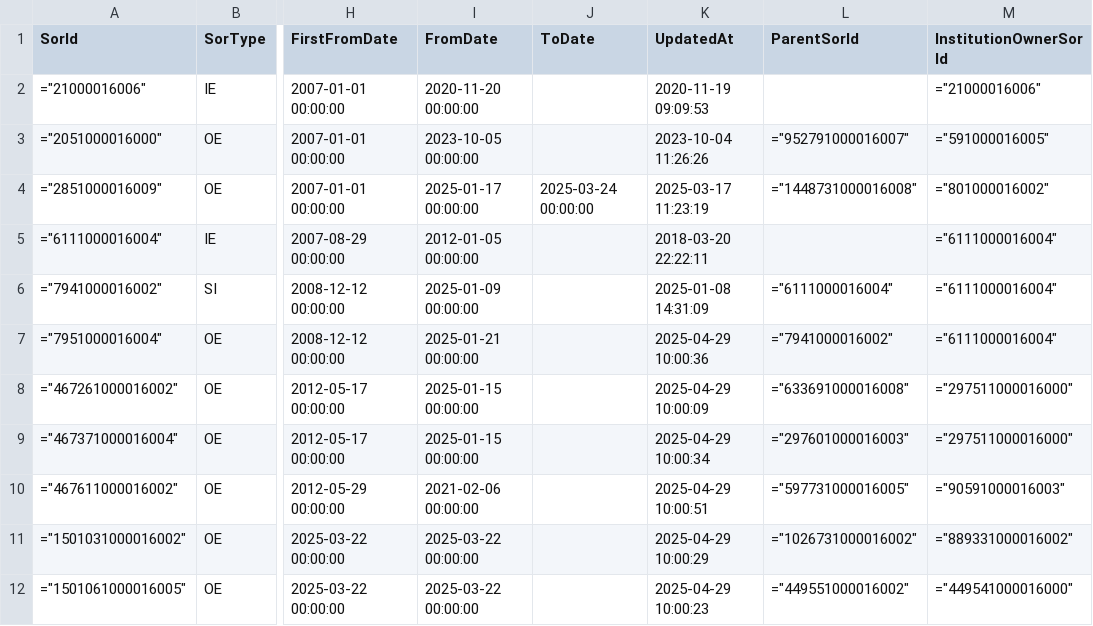
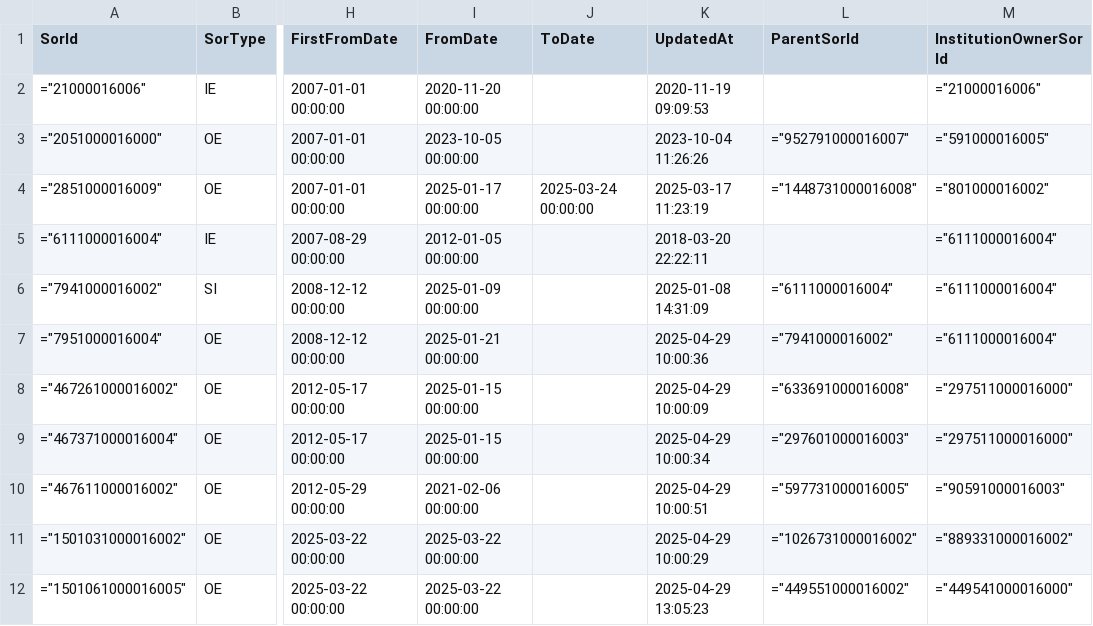
Before and after one commit to wez-kmd/sor, a CSV file: SorEntity_daily_11_2.csv, drawn as a sheet; only a part is shown, gaps mark what is left out; the diff names each change by its address in the sheet, - before the commit and + after, or states it on an @@ line.

Commit message:
Updated

```diff
--- a/SorEntity_daily_11_2.csv
+++ b/SorEntity_daily_11_2.csv
-K12 (UpdatedAt): 2025-04-29 10:00:23
+K12 (UpdatedAt): 2025-04-29 13:05:23
```
